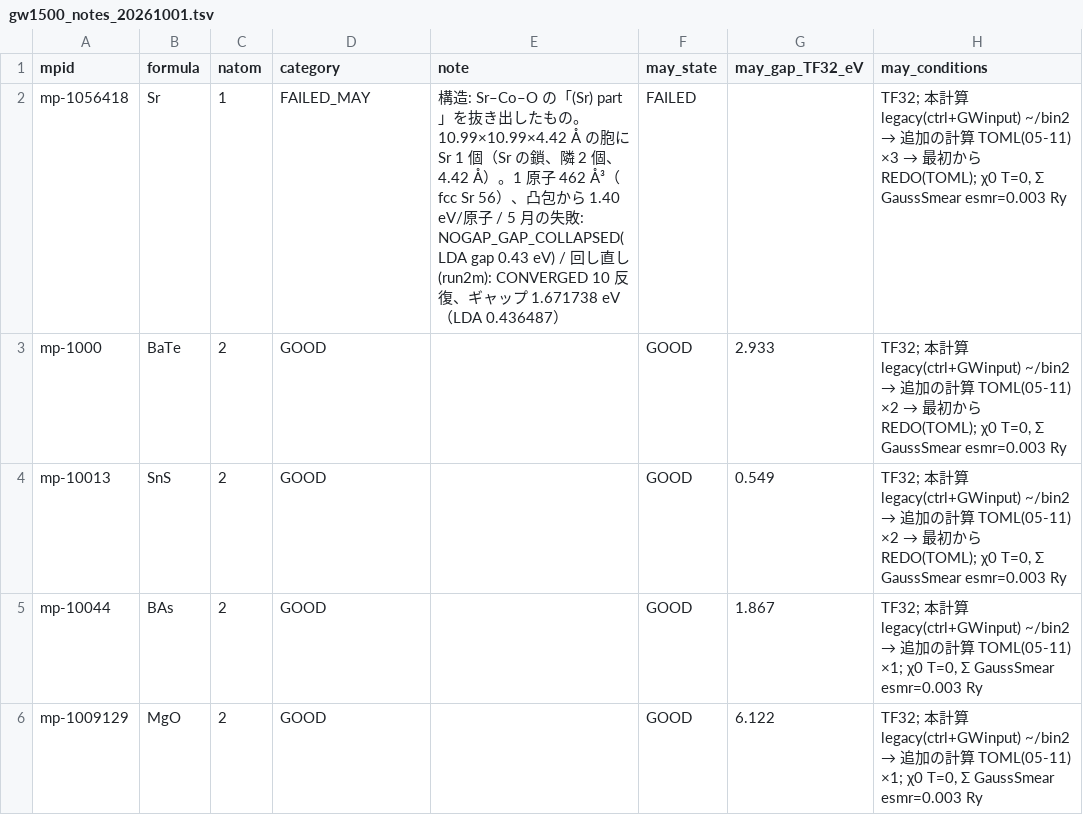
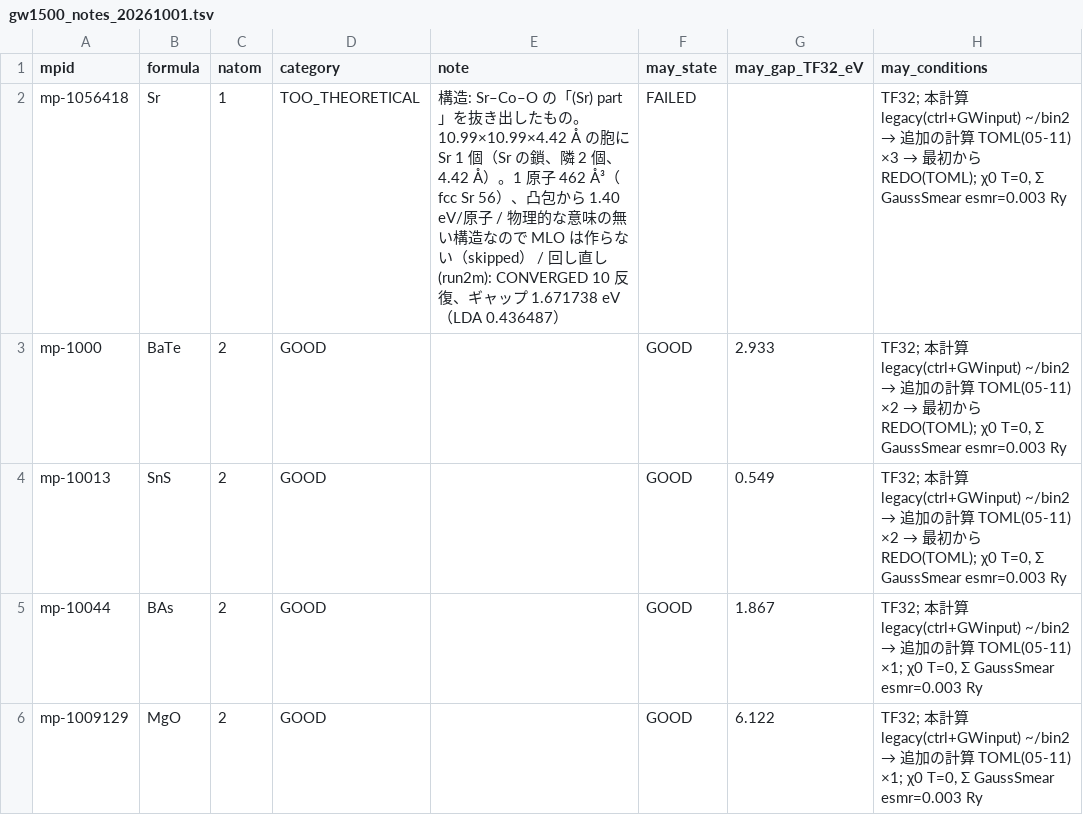
Before and after one commit to tkotani/ecalj, a TSV file: ecalj_auto/gw1500_notes_20261001.tsv, drawn as a sheet; only a part is shown; the diff names each change by its address in the sheet, - before the commit and + after, or states it on an @@ line.

```diff
--- a/ecalj_auto/gw1500_notes_20261001.tsv
+++ b/ecalj_auto/gw1500_notes_20261001.tsv
-D2 (category): FAILED_MAY
+D2 (category): TOO_THEORETICAL
-E2 (note): …原子 / 5 月の失敗: NOGAP_GAP_COLLAPSED(LDA gap 0.43 eV) / 回し直…
+E2 (note): …原子 / 物理的な意味の無い構造なので MLO は作らない（skipped） / 回し直…
```
Also changed, not shown: 4 other files.
